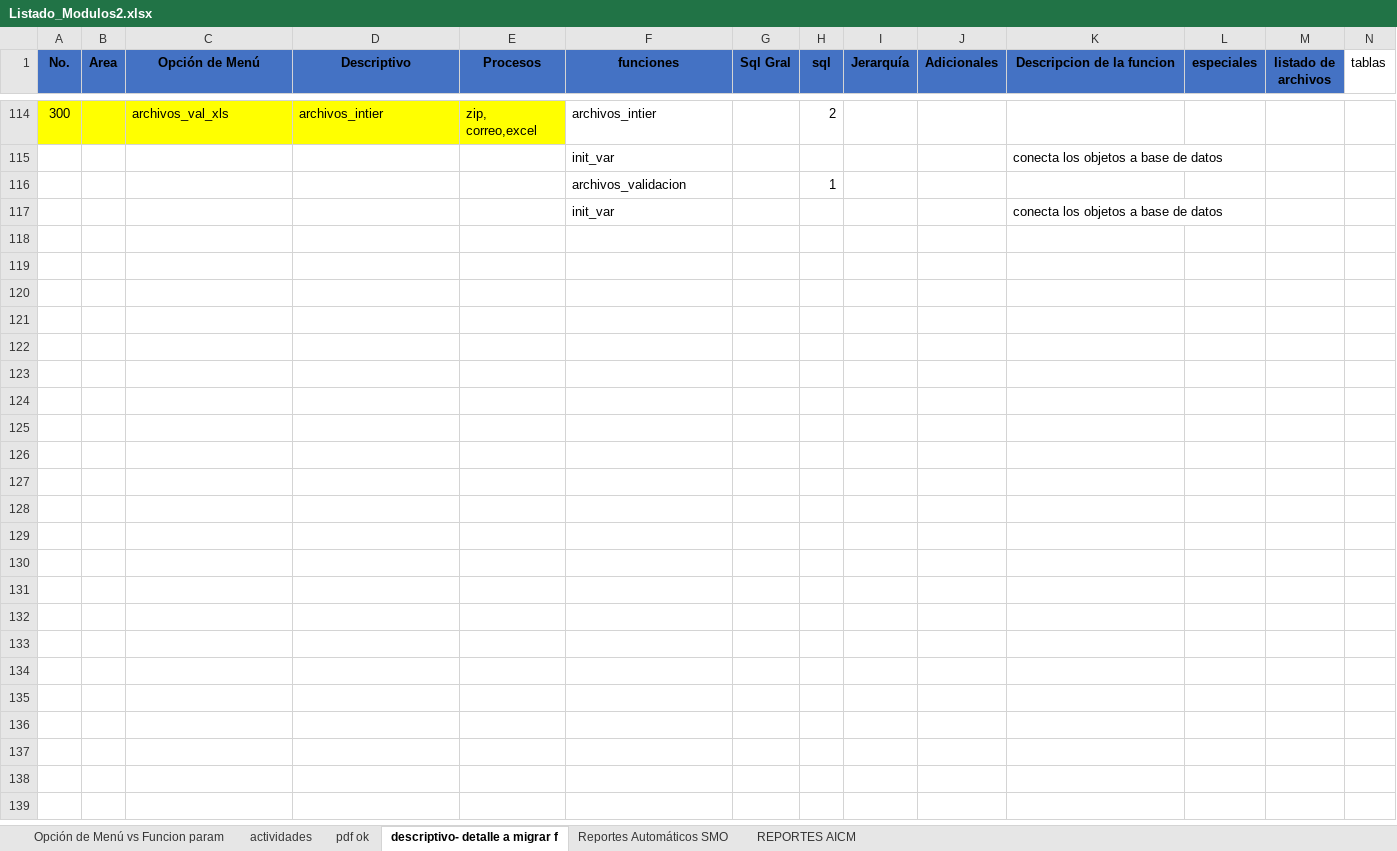
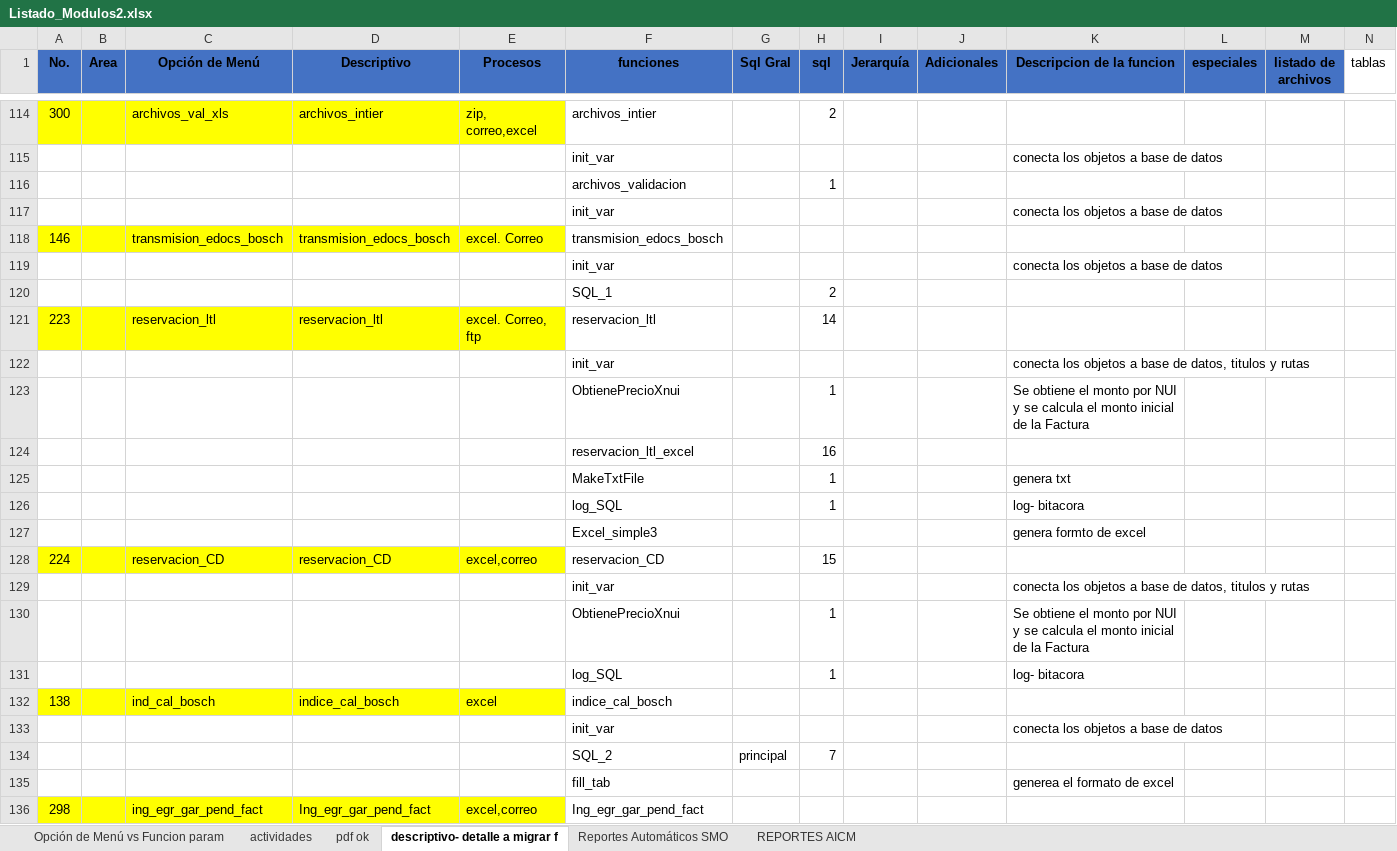
Before and after one commit to EnrikeMendez/migracion_spooler, an Excel workbook: 00-Documentacion/Listado_Modulos2.xlsx, sheet descriptivo- detalle a migrar f, drawn as a sheet; only a part is shown, gaps mark what is left out; values as stored, in another font and other column widths than the file's, no borders; rows hold the shown columns only; the diff covers the shown part only; the diff names each change by its address in the sheet, - before the commit and + after, or states it on an @@ line.

```diff
--- a/00-Documentacion/Listado_Modulos2.xlsx (sheet descriptivo- detalle a migrar f)
+++ b/00-Documentacion/Listado_Modulos2.xlsx (sheet descriptivo- detalle a migrar f)
+row 118: 146 |  | transmision_edocs_bosch | transmision_edocs_bosch | excel. Correo | transmision_edocs_bosch
+row 119:  |  |  |  |  | init_var |  |  |  |  | conecta los objetos a base de datos
+row 120:  |  |  |  |  | SQL_1 |  | 2
+row 121: 223 |  | reservacion_ltl | reservacion_ltl | excel. Correo, ftp | reservacion_ltl |  | 14
+row 122:  |  |  |  |  | init_var |  |  |  |  | conecta los objetos a base de datos, titulos y rutas
+row 123:  |  |  |  |  | ObtienePrecioXnui |  | 1 |  |  | Se obtiene el monto por NUI y se calcula el monto inicial de la Factura
+row 124:  |  |  |  |  | reservacion_ltl_excel |  | 16
+row 125:  |  |  |  |  | MakeTxtFile |  | 1 |  |  | genera txt
+row 126:  |  |  |  |  | log_SQL |  | 1 |  |  | log- bitacora
+row 127:  |  |  |  |  | Excel_simple3 |  |  |  |  | genera formto de excel
+row 128: 224 |  | reservacion_CD | reservacion_CD | excel,correo | reservacion_CD |  | 15
+row 129:  |  |  |  |  | init_var |  |  |  |  | conecta los objetos a base de datos, titulos y rutas
+row 130:  |  |  |  |  | ObtienePrecioXnui |  | 1 |  |  | Se obtiene el monto por NUI y se calcula el monto inicial de la Factura
+row 131:  |  |  |  |  | log_SQL |  | 1 |  |  | log- bitacora
+row 132: 138 |  | ind_cal_bosch | indice_cal_bosch | excel | indice_cal_bosch
+row 133:  |  |  |  |  | init_var |  |  |  |  | conecta los objetos a base de datos
+row 134:  |  |  |  |  | SQL_2 | principal | 7
+row 135:  |  |  |  |  | fill_tab |  |  |  |  | generea el formato de excel
+row 136: 298 |  | ing_egr_gar_pend_fact | Ing_egr_gar_pend_fact | excel,correo | Ing_egr_gar_pend_fact
```
Also changed, not shown: 14 added rows elsewhere in this sheet, 00-Documentacion/Seguimiento.xlsx, 2 other files.
